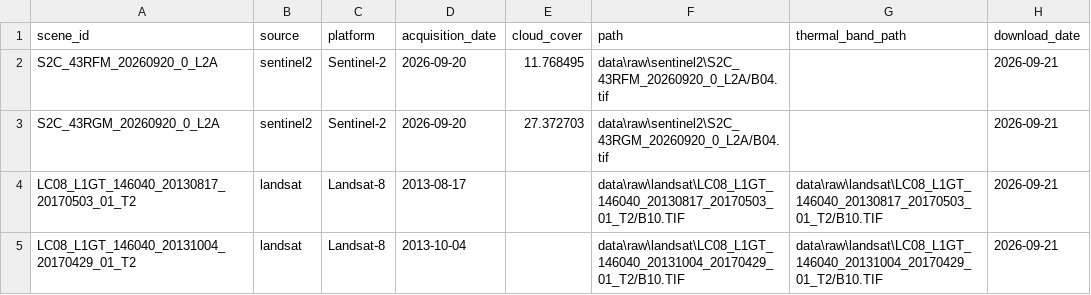
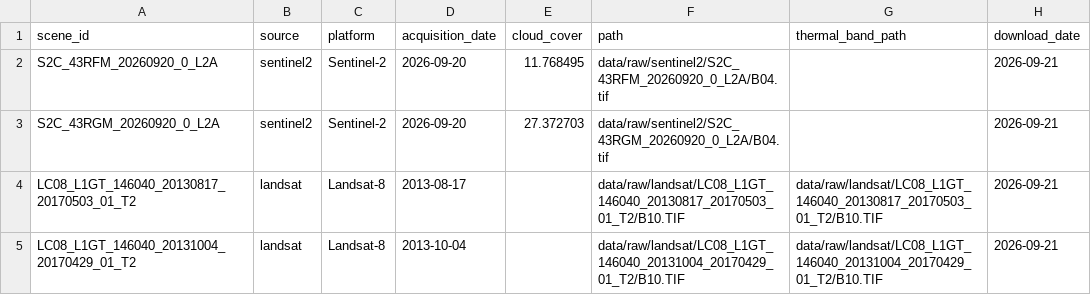
Before and after one commit to Student-Satellite-Group/edgeai-digital-model, a CSV file: data/manifest_raw.csv, drawn as a sheet.

Commit message:
Team B Day-1: registration pipeline (#16) + fusion formula (#20) + manifest path hygiene (#11)

```diff
--- a/data/manifest_raw.csv
+++ b/data/manifest_raw.csv
@@ -1,5 +1,5 @@
 scene_id,source,platform,acquisition_date,cloud_cover,path,thermal_band_path,download_date
-S2C_43RFM_20260920_0_L2A,sentinel2,Sentinel-2,2026-09-20,11.768495,data\raw\sentinel2\S2C_43RFM_20260920_0_L2A/B04.tif,,2026-09-21
-S2C_43RGM_20260920_0_L2A,sentinel2,Sentinel-2,2026-09-20,27.372703,data\raw\sentinel2\S2C_43RGM_20260920_0_L2A/B04.tif,,2026-09-21
-LC08_L1GT_146040_20130817_20170503_01_T2,landsat,Landsat-8,2013-08-17,,data\raw\landsat\LC08_L1GT_146040_20130817_20170503_01_T2/B10.TIF,data\raw\landsat\LC08_L1GT_146040_20130817_20170503_01_T2/B10.TIF,2026-09-21
-LC08_L1GT_146040_20131004_20170429_01_T2,landsat,Landsat-8,2013-10-04,,data\raw\landsat\LC08_L1GT_146040_20131004_20170429_01_T2/B10.TIF,data\raw\landsat\LC08_L1GT_146040_20131004_20170429_01_T2/B10.TIF,2026-09-21
+S2C_43RFM_20260920_0_L2A,sentinel2,Sentinel-2,2026-09-20,11.768495,data/raw/sentinel2/S2C_43RFM_20260920_0_L2A/B04.tif,,2026-09-21
+S2C_43RGM_20260920_0_L2A,sentinel2,Sentinel-2,2026-09-20,27.372703,data/raw/sentinel2/S2C_43RGM_20260920_0_L2A/B04.tif,,2026-09-21
+LC08_L1GT_146040_20130817_20170503_01_T2,landsat,Landsat-8,2013-08-17,,data/raw/landsat/LC08_L1GT_146040_20130817_20170503_01_T2/B10.TIF,data/raw/landsat/LC08_L1GT_146040_20130817_20170503_01_T2/B10.TIF,2026-09-21
+LC08_L1GT_146040_20131004_20170429_01_T2,landsat,Landsat-8,2013-10-04,,data/raw/landsat/LC08_L1GT_146040_20131004_20170429_01_T2/B10.TIF,data/raw/landsat/LC08_L1GT_146040_20131004_20170429_01_T2/B10.TIF,2026-09-21
```
Also changed, not shown: 3 other files.
